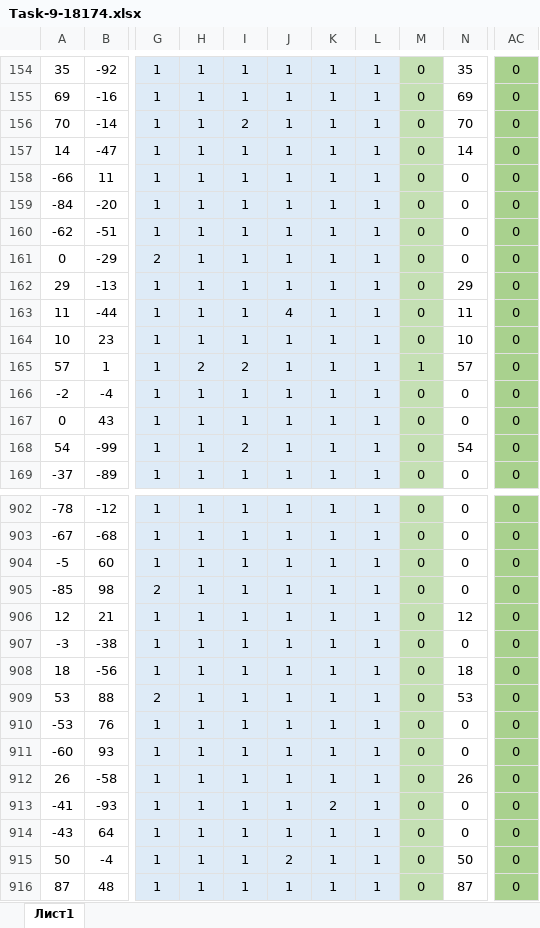
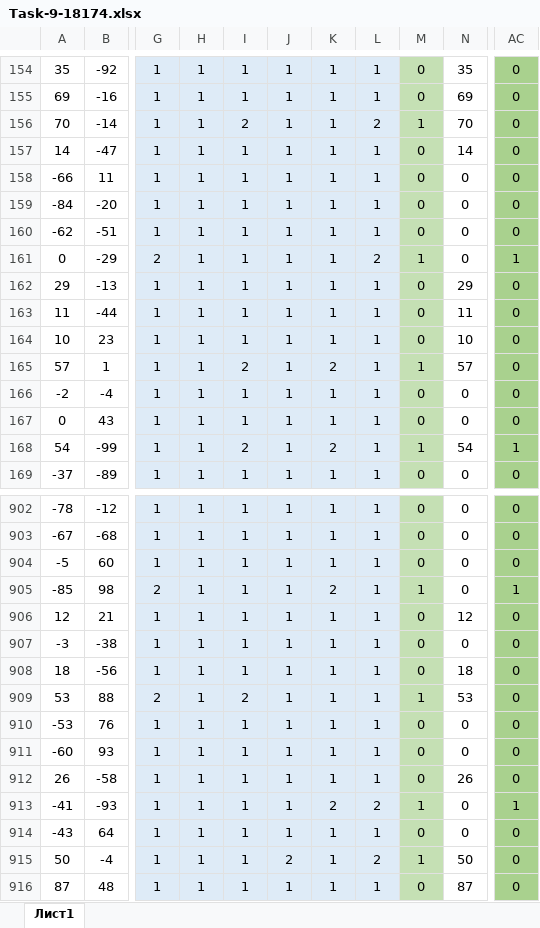
Before and after one commit to CoffEAM/ege, an Excel workbook: 21-01-25/Task-9-18174.xlsx, sheet Лист1, drawn as a sheet; only a part is shown, gaps mark what is left out; values as stored, in another font and other column widths than the file's, no borders; the diff covers the shown part only; the diff names each change by its address in the sheet, - before the commit and + after, or states it on an @@ line.

Commit message:
Задание-9 №18174 ИСПРАВЛЕНИЕ https://kompege.ru/variant?kim=25077094

```diff
--- a/21-01-25/Task-9-18174.xlsx (sheet Лист1)
+++ b/21-01-25/Task-9-18174.xlsx (sheet Лист1)
-L156: 1
+L156: 2
-M156: 0
+M156: 1
-L161: 1
+L161: 2
-M161: 0
+M161: 1
-AC161: 0
+AC161: 1
-J163: 4
+J163: 1
-H165: 2
+H165: 1
-K165: 1
+K165: 2
-K168: 1
+K168: 2
-M168: 0
+M168: 1
-AC168: 0
+AC168: 1
-K905: 1
+K905: 2
-M905: 0
+M905: 1
-AC905: 0
+AC905: 1
-I909: 1
+I909: 2
-M909: 0
+M909: 1
-L913: 1
+L913: 2
-M913: 0
+M913: 1
-AC913: 0
+AC913: 1
-L915: 1
+L915: 2
-M915: 0
+M915: 1
```
Also changed, not shown: 215 edited cells elsewhere in this sheet, formulas that keep their value.
